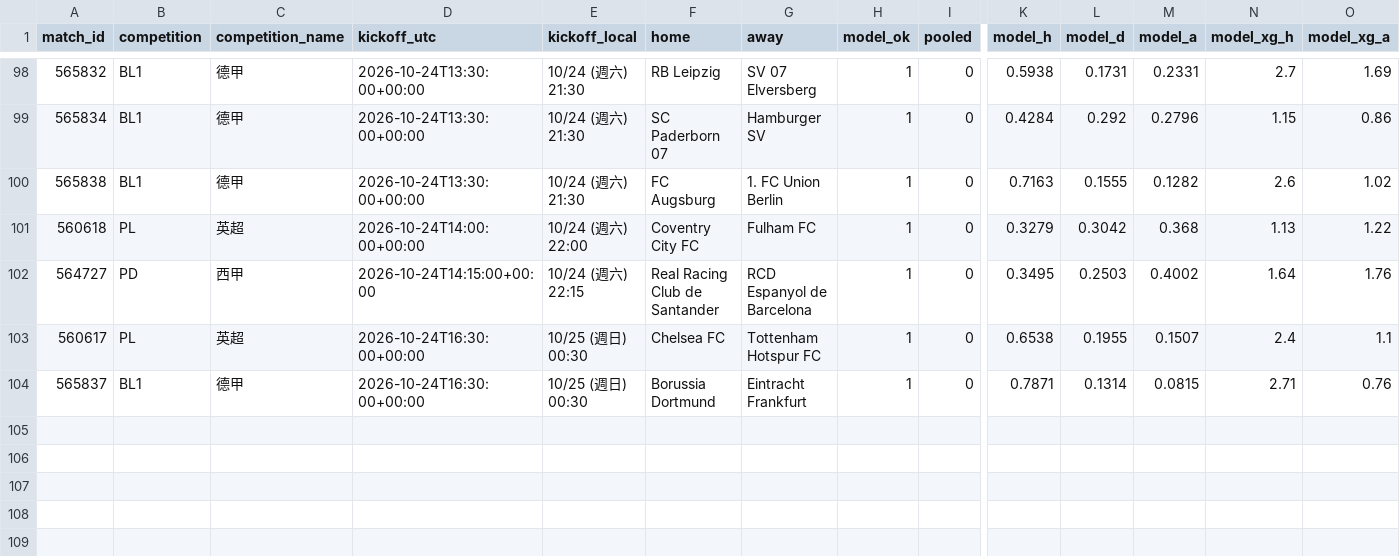
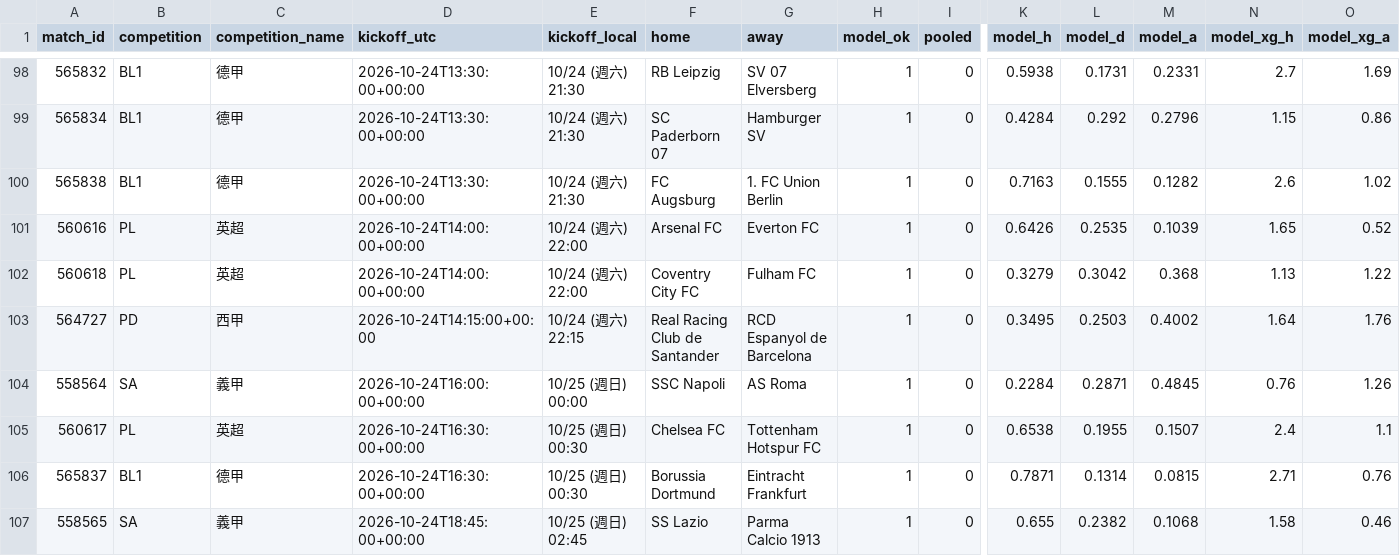
Before and after one commit to panchiyu1-cloud/sports-analyzer, a CSV file: data/reviews/football.csv, drawn as a sheet; only a part is shown, gaps mark what is left out; rows hold the shown columns only; the diff names each change by its address in the sheet, - before the commit and + after, or states it on an @@ line.

```diff
--- a/data/reviews/football.csv
+++ b/data/reviews/football.csv
+row 101: 560616 | PL | 英超 | 2026-10-24T14:00:00+00:00 | 10/24 (週六) 22:00 | Arsenal FC | Everton FC | 1 | 0 | 0.6426 | 0.2535 | 0.1039 | 1.65 | 0.52
+row 104: 558564 | SA | 義甲 | 2026-10-24T16:00:00+00:00 | 10/25 (週日) 00:00 | SSC Napoli | AS Roma | 1 | 0 | 0.2284 | 0.2871 | 0.4845 | 0.76 | 1.26
+row 107: 558565 | SA | 義甲 | 2026-10-24T18:45:00+00:00 | 10/25 (週日) 02:45 | SS Lazio | Parma Calcio 1913 | 1 | 0 | 0.655 | 0.2382 | 0.1068 | 1.58 | 0.46
```
Also changed, not shown: data/ledger.csv, 10 other files.
